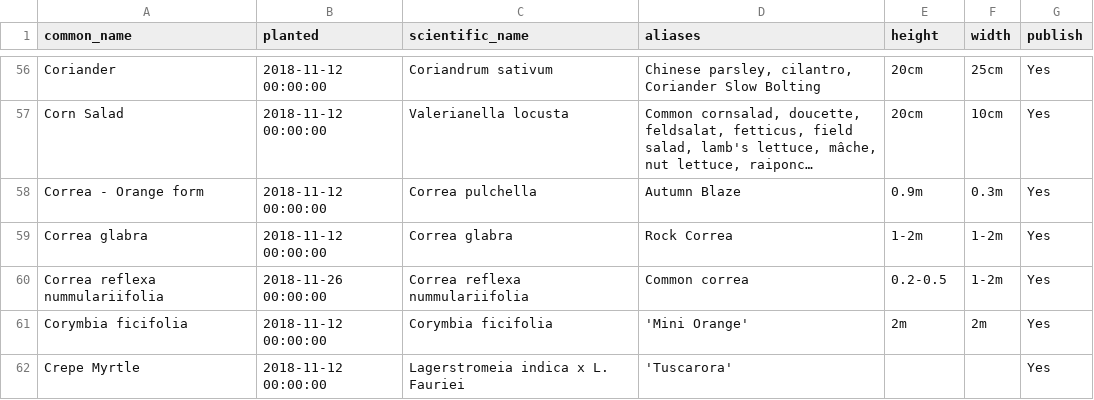
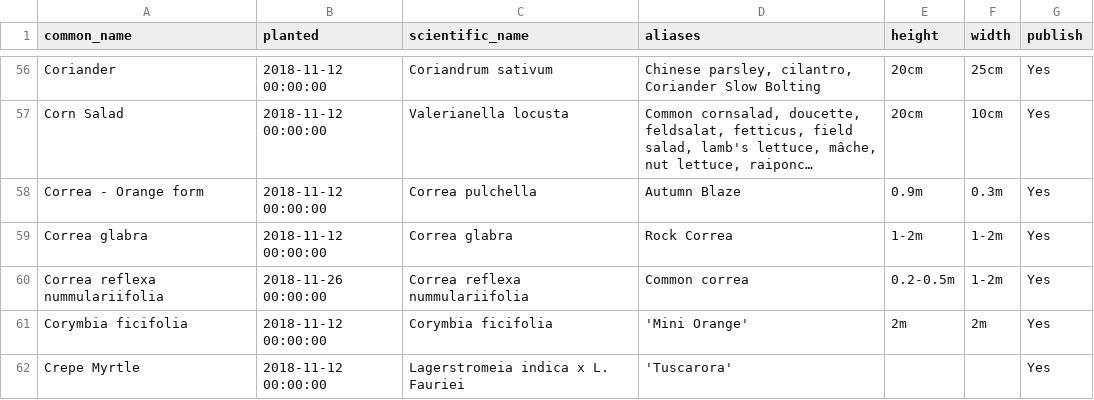
Before and after one commit to ronsavage/WWW-Garden-Design, a CSV file: data/flowers.csv, drawn as a sheet; only a part is shown, gaps mark what is left out; long unchanged cells end in ….

```diff
--- a/data/flowers.csv
+++ b/data/flowers.csv
@@ -59,3 +59,3 @@
 "Correa glabra","2018-11-12 00:00:00","Correa glabra","Rock Correa","1-2m","1-2m","Yes"
-"Correa reflexa nummulariifolia","2018-11-26 00:00:00","Correa reflexa nummulariifolia","Common correa","0.2-0.5","1-2m","Yes"
+"Correa reflexa nummulariifolia","2018-11-26 00:00:00","Correa reflexa nummulariifolia","Common correa","0.2-0.5m","1-2m","Yes"
 "Corymbia ficifolia","2018-11-12 00:00:00","Corymbia ficifolia","'Mini Orange'","2m","2m","Yes"
```
Also changed, not shown: data/attributes.csv.
